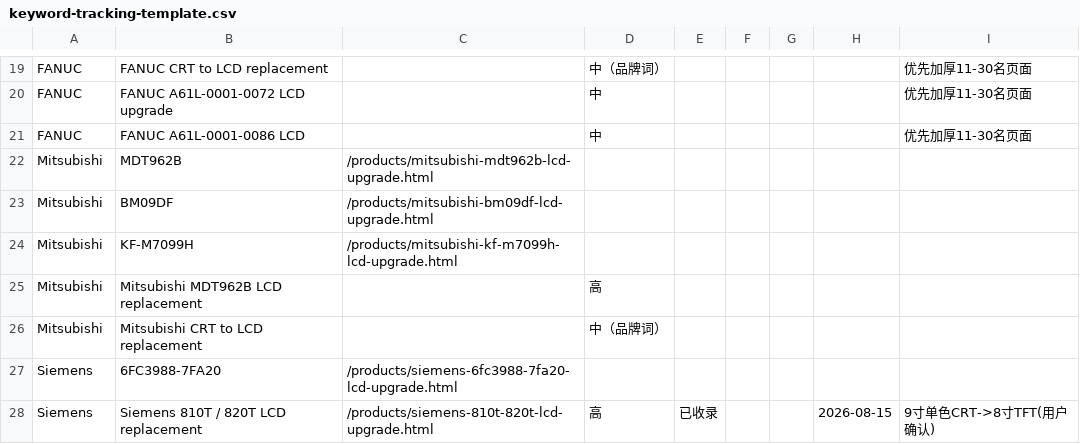
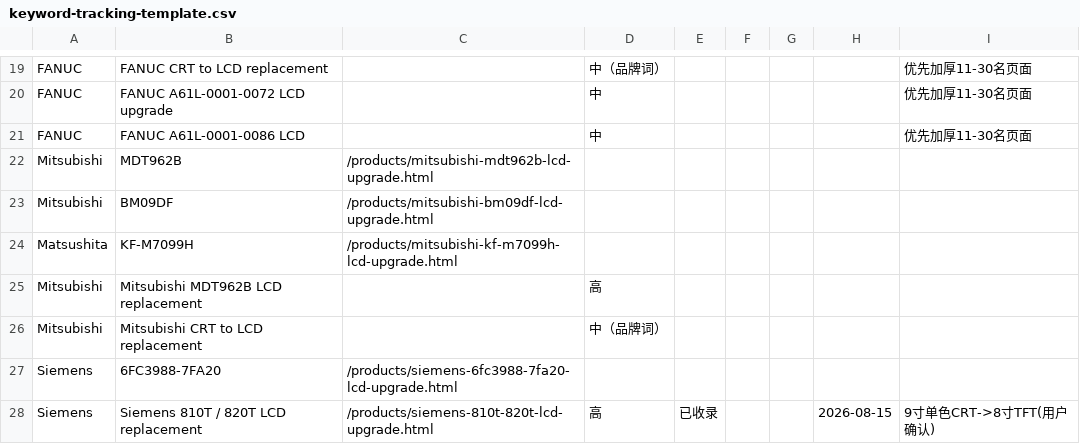
Before and after one commit to szkongto/kongto-blog, a CSV file: keyword-tracking-template.csv, drawn as a sheet; only a part is shown, gaps mark what is left out.

```diff
--- a/keyword-tracking-template.csv
+++ b/keyword-tracking-template.csv
@@ -23,3 +23,3 @@ Mitsubishi,MDT962B,/products/mitsubishi-mdt962b-lcd-upgrade.html,,,,,,
 Mitsubishi,BM09DF,/products/mitsubishi-bm09df-lcd-upgrade.html,,,,,,
-Mitsubishi,KF-M7099H,/products/mitsubishi-kf-m7099h-lcd-upgrade.html,,,,,,
+Matsushita,KF-M7099H,/products/mitsubishi-kf-m7099h-lcd-upgrade.html,,,,,,
 Mitsubishi,Mitsubishi MDT962B LCD replacement,,高,,,,,
```
Also changed, not shown: data/cnc-crt-to-lcd-compatibility.csv, 7 other files.
